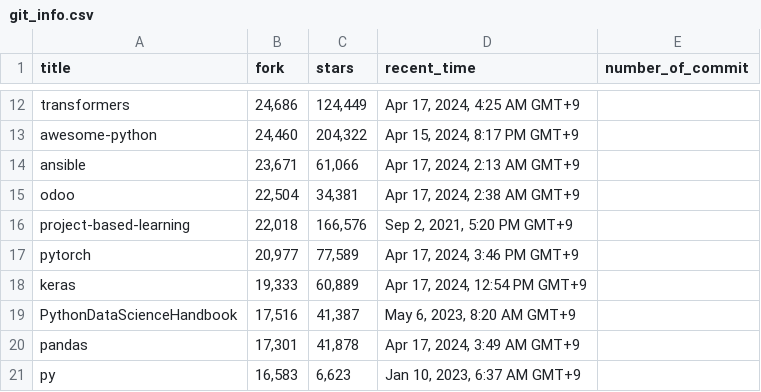
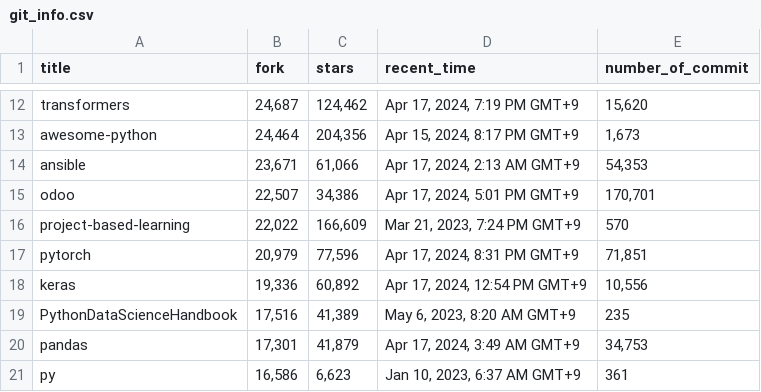
Before and after one commit to StackOverflowDE/Crawling, a CSV file: assets/data/git_info.csv, drawn as a sheet; only a part is shown, gaps mark what is left out; the diff covers the shown part only; the diff names each change by its address in the sheet, - before the commit and + after, or states it on an @@ line.

```diff
--- a/assets/data/git_info.csv
+++ b/assets/data/git_info.csv
-B12 (fork): 24,686
+B12 (fork): 24,687
-C12 (stars): 124,449
+C12 (stars): 124,462
-D12 (recent_time): Apr 17, 2024, 4:25 AM GMT+9
+D12 (recent_time): Apr 17, 2024, 7:19 PM GMT+9
-E12 (number_of_commit): (empty)
+E12 (number_of_commit): 15,620
-B13 (fork): 24,460
+B13 (fork): 24,464
-C13 (stars): 204,322
+C13 (stars): 204,356
-E13 (number_of_commit): (empty)
+E13 (number_of_commit): 1,673
-E14 (number_of_commit): (empty)
+E14 (number_of_commit): 54,353
-B15 (fork): 22,504
+B15 (fork): 22,507
-C15 (stars): 34,381
+C15 (stars): 34,386
-D15 (recent_time): Apr 17, 2024, 2:38 AM GMT+9
+D15 (recent_time): Apr 17, 2024, 5:01 PM GMT+9
-E15 (number_of_commit): (empty)
+E15 (number_of_commit): 170,701
-B16 (fork): 22,018
+B16 (fork): 22,022
-C16 (stars): 166,576
+C16 (stars): 166,609
-D16 (recent_time): Sep 2, 2021, 5:20 PM GMT+9
+D16 (recent_time): Mar 21, 2023, 7:24 PM GMT+9
-E16 (number_of_commit): (empty)
+E16 (number_of_commit): 570
-B17 (fork): 20,977
+B17 (fork): 20,979
-C17 (stars): 77,589
+C17 (stars): 77,596
-D17 (recent_time): Apr 17, 2024, 3:46 PM GMT+9
+D17 (recent_time): Apr 17, 2024, 8:31 PM GMT+9
-E17 (number_of_commit): (empty)
+E17 (number_of_commit): 71,851
-B18 (fork): 19,333
+B18 (fork): 19,336
-C18 (stars): 60,889
+C18 (stars): 60,892
-E18 (number_of_commit): (empty)
+E18 (number_of_commit): 10,556
-C19 (stars): 41,387
+C19 (stars): 41,389
-E19 (number_of_commit): (empty)
+E19 (number_of_commit): 235
-C20 (stars): 41,878
+C20 (stars): 41,879
-E20 (number_of_commit): (empty)
+E20 (number_of_commit): 34,753
-B21 (fork): 16,583
+B21 (fork): 16,586
-E21 (number_of_commit): (empty)
+E21 (number_of_commit): 361
```
Also changed, not shown: 30 edited cells elsewhere in this file, 2 other files.
